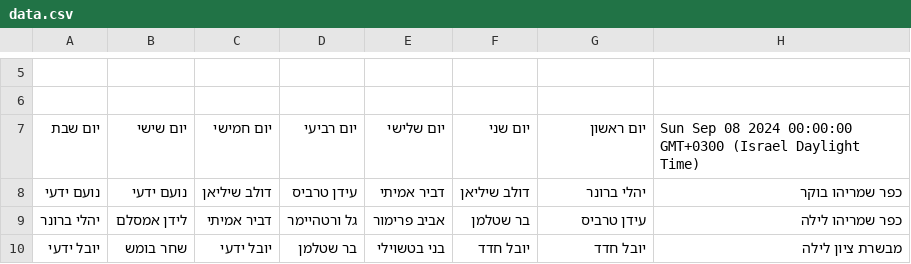
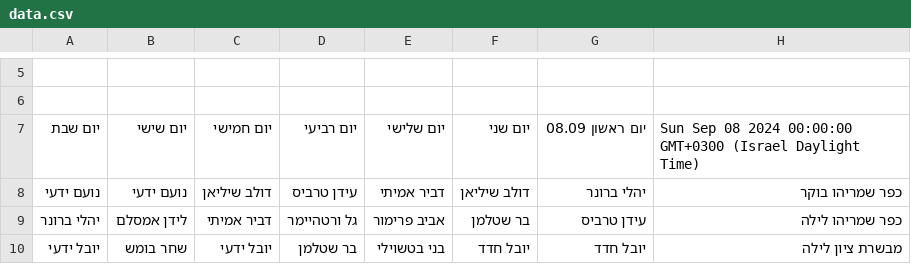
Before and after one commit to noamyady/Check, a CSV file: data.csv, drawn as a sheet; only a part is shown, gaps mark what is left out.

Commit message:
Update shift data

```diff
--- a/data.csv
+++ b/data.csv
@@ -6,3 +6,3 @@
 ,,,,,,,
-יום שבת,יום שישי,יום חמישי,יום רביעי,יום שלישי,יום שני,יום ראשון,Sun Sep 08 2024 00:00:00 GMT+0300 (Israel Daylight Time)
+יום שבת,יום שישי,יום חמישי,יום רביעי,יום שלישי,יום שני,יום ראשון 08.09,Sun Sep 08 2024 00:00:00 GMT+0300 (Israel Daylight Time)
 נועם ידעי,נועם ידעי,דולב שיליאן,עידן טרביס,דביר אמיתי,דולב שיליאן,יהלי ברונר,כפר שמריהו בוקר
```
